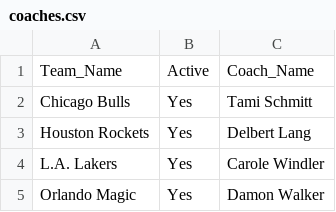
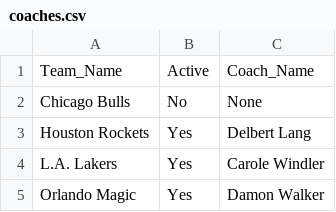
Before and after one commit to DLamarG/Teams_and_Players_OOP, a CSV file: coaches.csv, drawn as a sheet; only a part is shown; removed rows and columns are numbered as before the commit, all else as after; the diff names each change by its address in the sheet, - before the commit and + after, or states it on an @@ line.

Commit message:
firing a coach is now working

```diff
--- a/coaches.csv
+++ b/coaches.csv
-row 2: Chicago Bulls | Yes | Tami Schmitt
+row 2: Chicago Bulls | No | None
```
Also changed, not shown: 1 other file.
